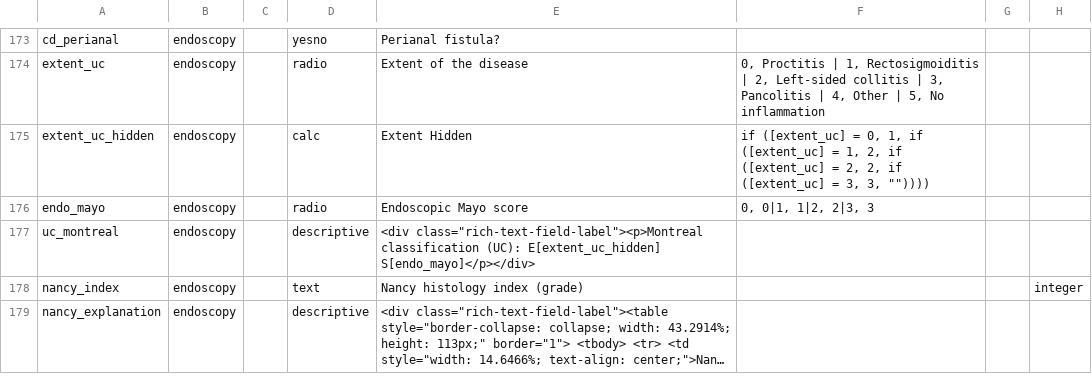
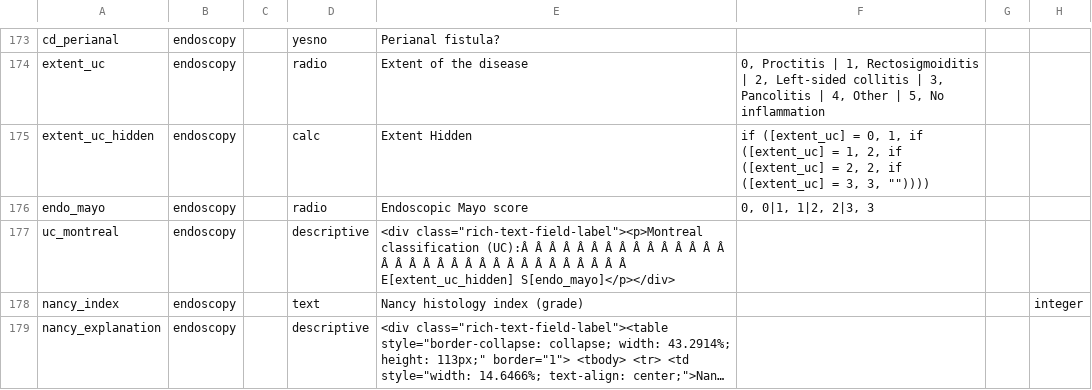
Before and after one commit to CNAG-Biomedical-Informatics/convert-pheno, a CSV file: t/redcap2bff/in/redcap_dictionary.csv, drawn as a sheet; only a part is shown, gaps mark what is left out; long unchanged cells end in …; the diff covers the shown part only; the diff names each change by its address in the sheet, - before the commit and + after, or states it on an @@ line.

```diff
--- a/t/redcap2bff/in/redcap_dictionary.csv
+++ b/t/redcap2bff/in/redcap_dictionary.csv
-E177: …class="rich-text-field-label"><p>Montreal classification (UC): E[extent_uc_hidden] S[endo_mayo]</p></div>
+E177: …class="rich-text-field-label"><p>Montreal classification (UC):Â Â Â Â Â Â Â Â Â Â Â Â Â Â Â Â Â Â Â Â Â Â Â Â Â Â Â Â Â Â Â Â Â E[extent_uc_hidden] S[endo_mayo]</p></div>
```
Also changed, not shown: 18 edited cells elsewhere in this file, 6 other files.
